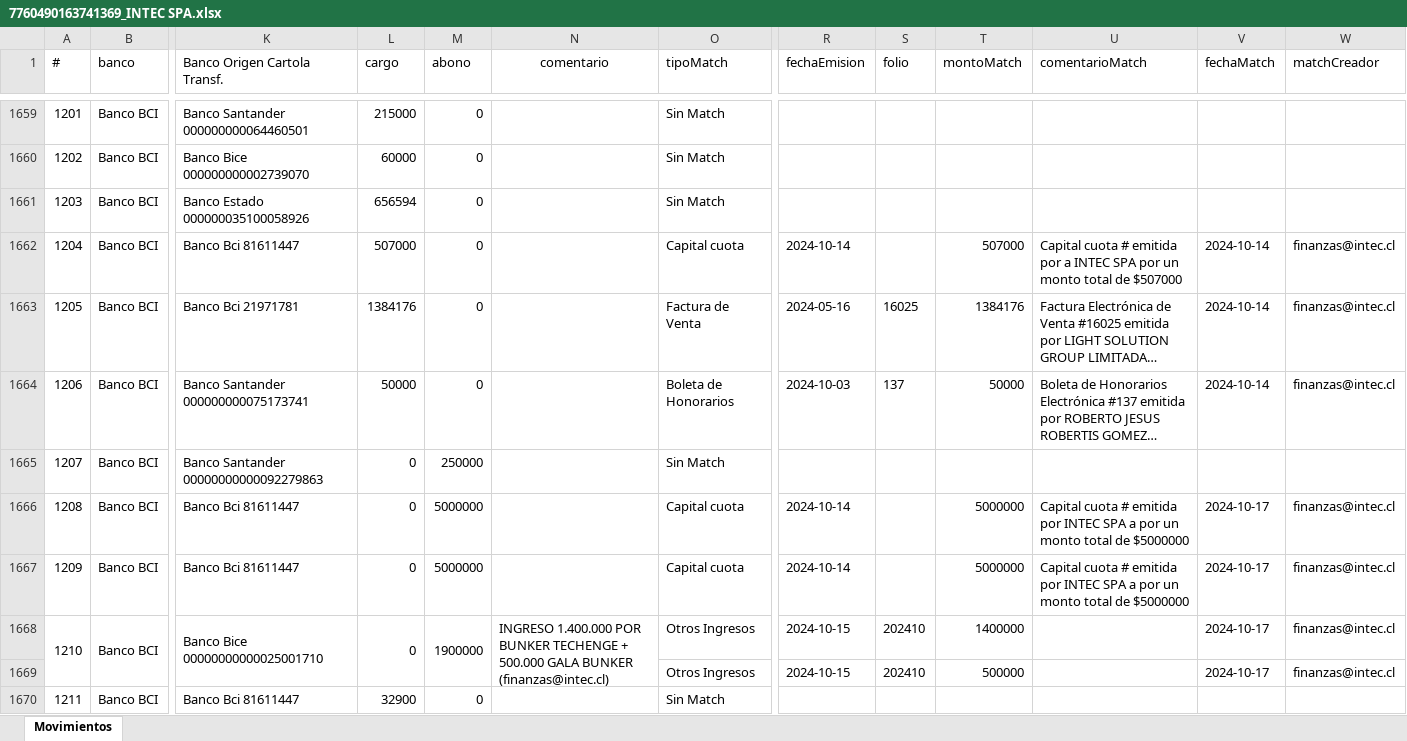
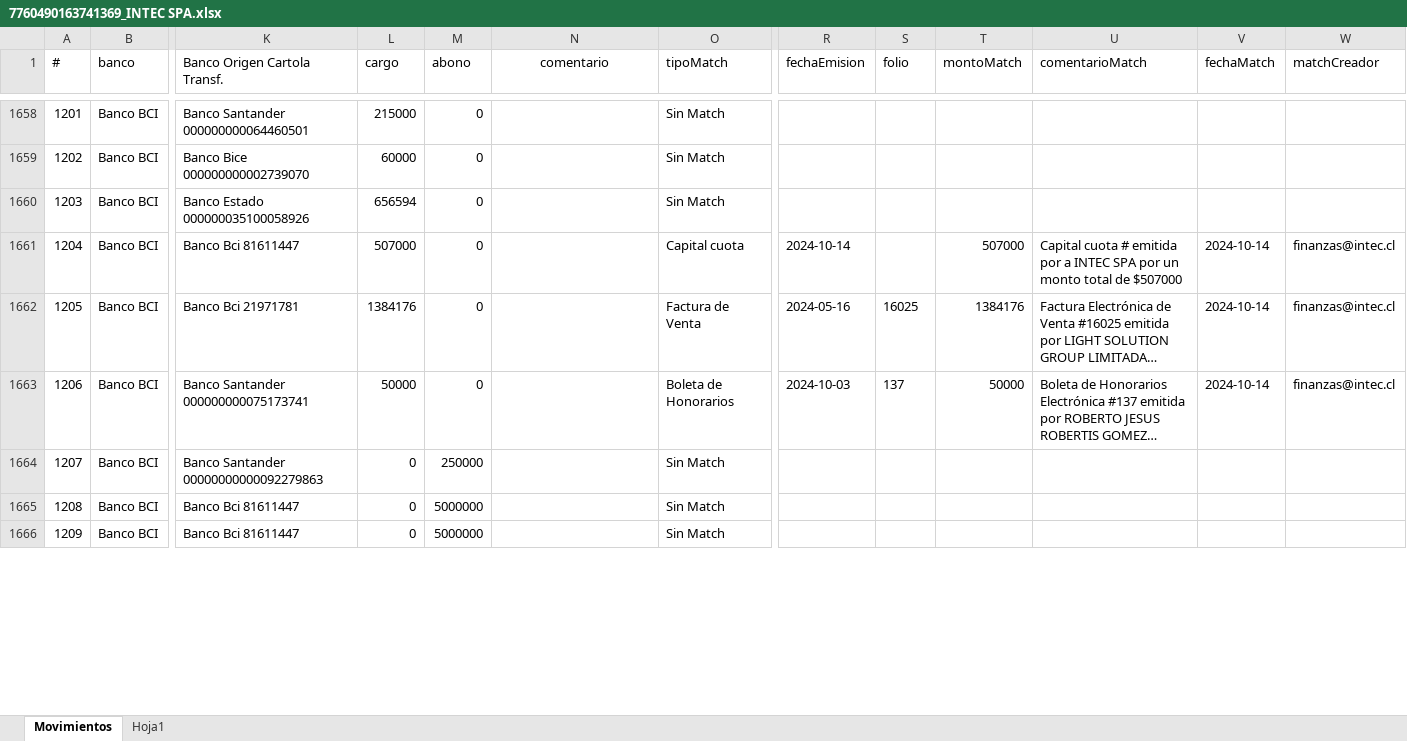
Before and after one commit to Cihoto/Enix, an Excel workbook: BS_FILES/bank_movements/7760490163741369_INTEC SPA.xlsx, sheet Movimientos, drawn as a sheet; only a part is shown, gaps mark what is left out; long unchanged cells end in …; values as stored, in another font and other column widths than the file's, no borders; removed rows and columns are numbered as before the commit, all else as after; rows hold the shown columns only; the diff covers the shown part only; the diff names each change by its address in the sheet, - before the commit and + after, or states it on an @@ line.

```diff
--- a/BS_FILES/bank_movements/7760490163741369_INTEC SPA.xlsx (sheet Movimientos)
+++ b/BS_FILES/bank_movements/7760490163741369_INTEC SPA.xlsx (sheet Movimientos)
+sheet tab: Hoja1
-O1665:O1666 (tipoMatch): Capital cuota
+O1665:O1666 (tipoMatch): Sin Match
-R1665:R1666 (fechaEmision): 2024-10-14
+R1665:R1666 (fechaEmision): (empty)
-T1665:T1666 (montoMatch): 5000000
+T1665:T1666 (montoMatch): (empty)
-U1665:U1666 (comentarioMatch): Capital cuota # emitida por INTEC SPA a por un monto total de $5000000
+U1665:U1666 (comentarioMatch): (empty)
-V1665:V1666 (fechaMatch): 2024-10-17
+V1665:V1666 (fechaMatch): (empty)
-W1665:W1666 (matchCreador): finanzas@intec.cl
+W1665:W1666 (matchCreador): (empty)
-row 1668: 1210 | Banco BCI | Banco Bice 00000000000025001710 | 0 | 1900000 | INGRESO 1.400.000 POR BUNKER TECHENGE + 500.000 GALA BUNKER (finanzas@intec.cl) | Otros Ingresos | 2024-10-15 | 202410 | 1400000 |  | 2024-10-17 | finanzas@intec.cl
-row 1669:  |  |  |  |  |  | Otros Ingresos | 2024-10-15 | 202410 | 500000 |  | 2024-10-17 | finanzas@intec.cl
-row 1670: 1211 | Banco BCI | Banco Bci 81611447 | 32900 | 0 |  | Sin Match
```
Also changed, not shown: 14 removed rows, 42 edited cells, merged cells and row numbers in column A elsewhere in this sheet, BS_FILES/bank_movements/762759074449398_Cabo de hornos SPA.xlsx, BS_FILES/tributarie_documents/77604901_INTEC SPA.xlsx, 9 other files.
